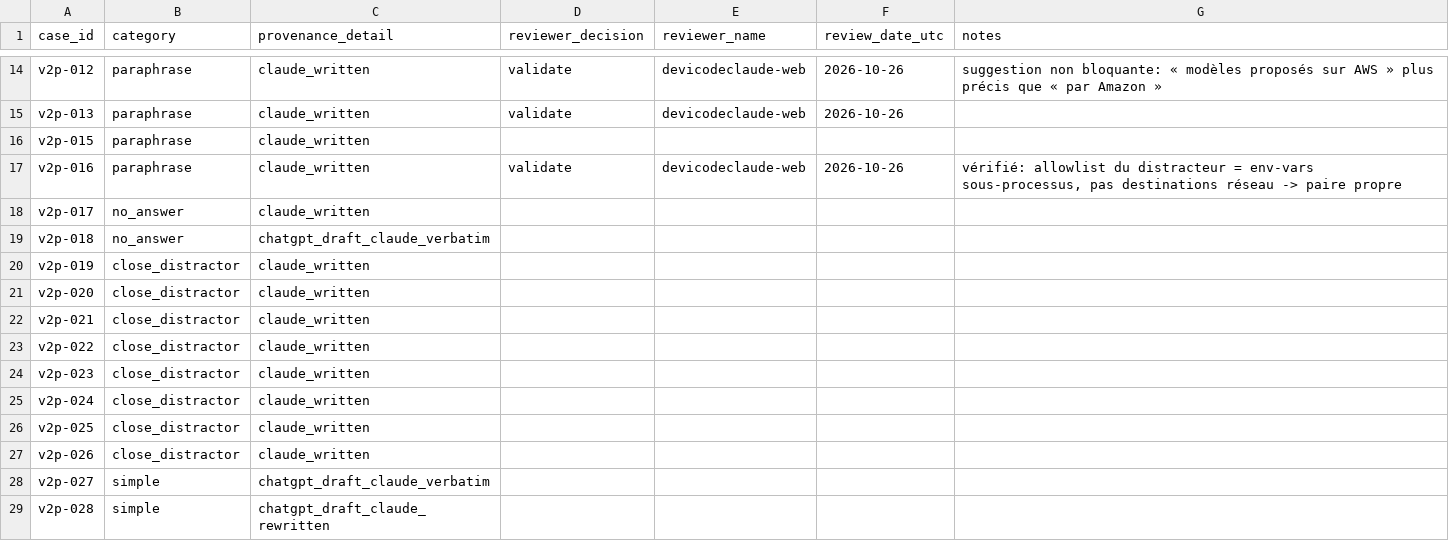
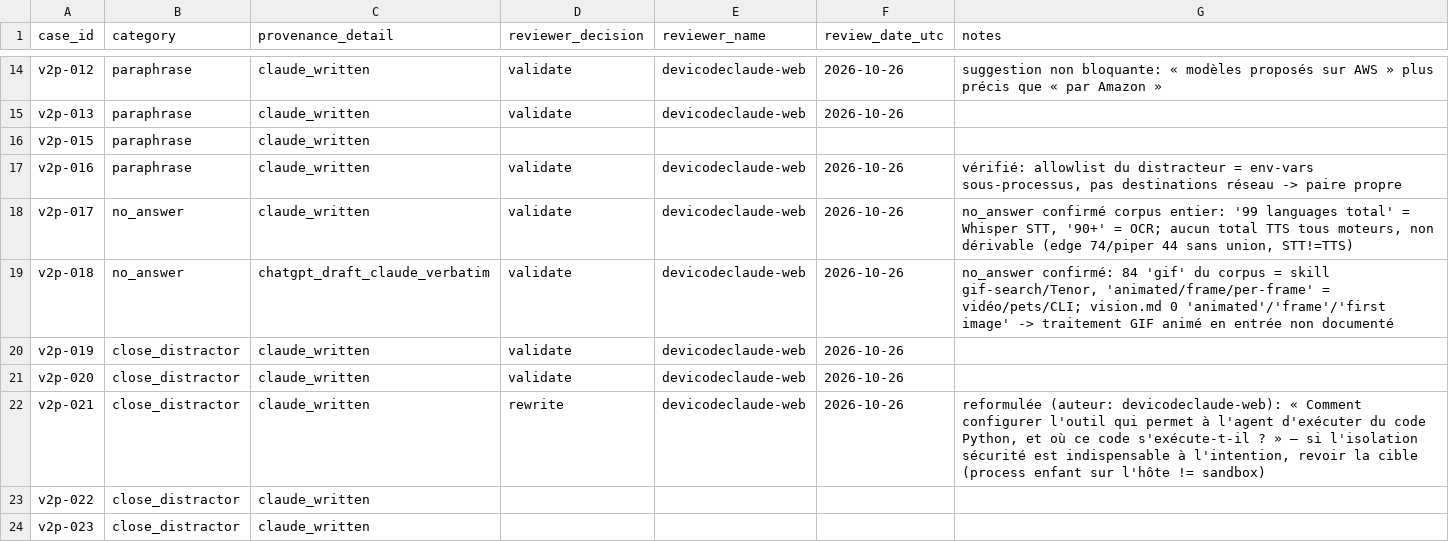
Before and after one commit to devicodeclaude-web/Rag-hermes-agent-, a CSV file: data/review/dataset-v2plus-review-grid.csv, drawn as a sheet; only a part is shown, gaps mark what is left out; the shorter side is filled out with more unchanged rows.

Commit message:
review(v2+): décisions humaines lot 4 (017-021)
Revue indépendante (devicodeclaude-web, 2026-10-26).
- v2p-017 validate (no_answer confirmé contre corpus entier: pas de total TTS)
- v2p-018 validate (no_answer confirmé: GIF animé en entrée non documenté)
- v2p-019 validate
- v2p-020 validate
- v2p-021 rewrite (reformulation humaine fournie; réserve isolation/sandbox vs process enfant)
Vérif absence 017/018 faite dans data/generated/hermes_public_documents.jsonl.
19/32 traités. v2p-015 toujours en attente.

```diff
--- a/data/review/dataset-v2plus-review-grid.csv
+++ b/data/review/dataset-v2plus-review-grid.csv
@@ -17,7 +17,7 @@ v2p-015,paraphrase,claude_written,,,,
 v2p-016,paraphrase,claude_written,validate,devicodeclaude-web,2026-10-26,"vérifié: allowlist du distracteur = env-vars sous-processus, pas destinations réseau -> paire propre"
-v2p-017,no_answer,claude_written,,,,
-v2p-018,no_answer,chatgpt_draft_claude_verbatim,,,,
-v2p-019,close_distractor,claude_written,,,,
-v2p-020,close_distractor,claude_written,,,,
-v2p-021,close_distractor,claude_written,,,,
+v2p-017,no_answer,claude_written,validate,devicodeclaude-web,2026-10-26,"no_answer confirmé corpus entier: '99 languages total' = Whisper STT, '90+' = OCR; aucun total TTS tous moteurs, non dérivable (edge 74/piper 44 sans union, STT!=TTS)"
+v2p-018,no_answer,chatgpt_draft_claude_verbatim,validate,devicodeclaude-web,2026-10-26,"no_answer confirmé: 84 'gif' du corpus = skill gif-search/Tenor, 'animated/frame/per-frame' = vidéo/pets/CLI; vision.md 0 'animated'/'frame'/'first image' -> traitement GIF animé en entrée non documenté"
+v2p-019,close_distractor,claude_written,validate,devicodeclaude-web,2026-10-26,
+v2p-020,close_distractor,claude_written,validate,devicodeclaude-web,2026-10-26,
+v2p-021,close_distractor,claude_written,rewrite,devicodeclaude-web,2026-10-26,"reformulée (auteur: devicodeclaude-web): « Comment configurer l'outil qui permet à l'agent d'exécuter du code Python, et où ce code s'exécute-t-il ? » — si l'isolation sécurité est indispensable à l'intention, revoir la cible (process enfant sur l'hôte != sandbox)"
 v2p-022,close_distractor,claude_written,,,,
```
